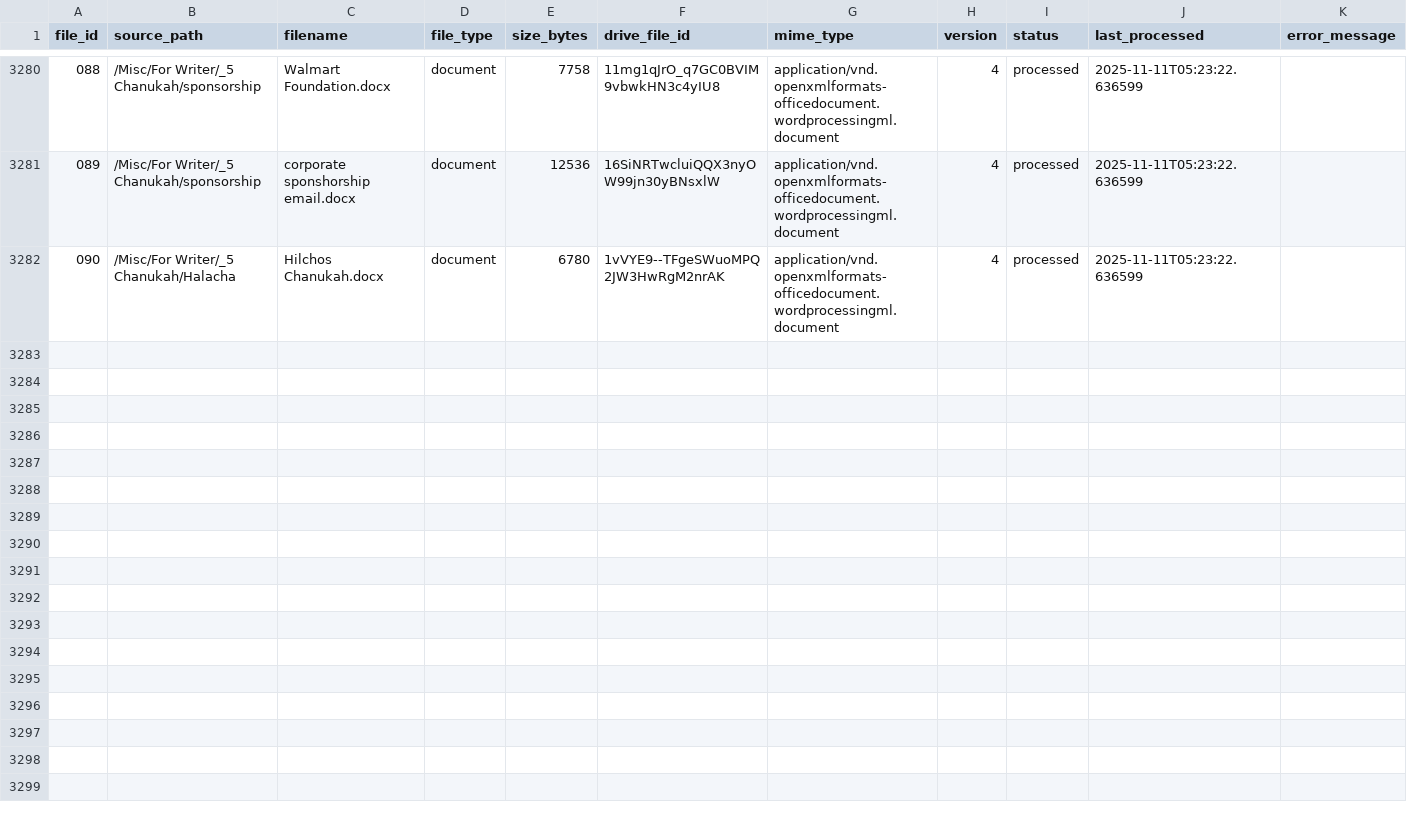
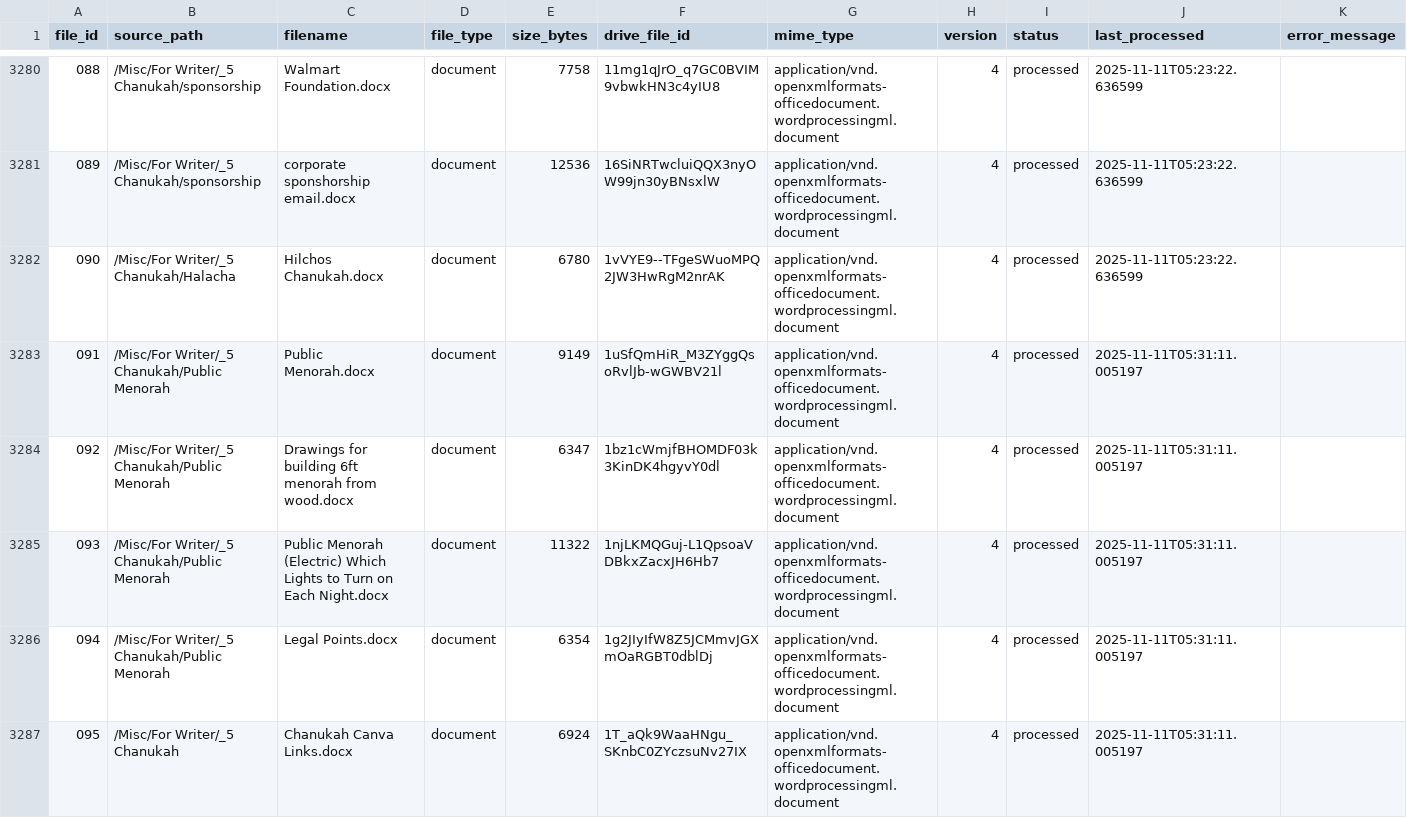
Before and after one commit to rayistern/sxe-parse-1a, a CSV file: data/inventory.csv, drawn as a sheet; only a part is shown, gaps mark what is left out.

```diff
--- a/data/inventory.csv
+++ b/data/inventory.csv
@@ -3282 +3282,6 @@ file_id,source_path,filename,file_type,size_bytes,drive_file_id,mime_type,versio
 090,/Misc/For Writer/_5 Chanukah/Halacha,Hilchos Chanukah.docx,document,6780,1vVYE9--TFgeSWuoMPQ2JW3HwRgM2nrAK,application/vnd.openxmlformats-officedocument.wordprocessingml.document,4,processed,2025-11-11T05:23:22.636599,
+091,/Misc/For Writer/_5 Chanukah/Public Menorah,Public Menorah.docx,document,9149,1uSfQmHiR_M3ZYggQsoRvlJb-wGWBV21l,application/vnd.openxmlformats-officedocument.wordprocessingml.document,4,processed,2025-11-11T05:31:11.005197,
+092,/Misc/For Writer/_5 Chanukah/Public Menorah,Drawings for building 6ft menorah from wood.docx,document,6347,1bz1cWmjfBHOMDF03k3KinDK4hgyvY0dl,application/vnd.openxmlformats-officedocument.wordprocessingml.document,4,processed,2025-11-11T05:31:11.005197,
+093,/Misc/For Writer/_5 Chanukah/Public Menorah,Public Menorah (Electric) Which Lights to Turn on Each Night.docx,document,11322,1njLKMQGuj-L1QpsoaVDBkxZacxJH6Hb7,application/vnd.openxmlformats-officedocument.wordprocessingml.document,4,processed,2025-11-11T05:31:11.005197,
+094,/Misc/For Writer/_5 Chanukah/Public Menorah,Legal Points.docx,document,6354,1g2JIyIfW8Z5JCMmvJGXmOaRGBT0dblDj,application/vnd.openxmlformats-officedocument.wordprocessingml.document,4,processed,2025-11-11T05:31:11.005197,
+095,/Misc/For Writer/_5 Chanukah,Chanukah Canva Links.docx,document,6924,1T_aQk9WaaHNgu_SKnbC0ZYczsuNv27IX,application/vnd.openxmlformats-officedocument.wordprocessingml.document,4,processed,2025-11-11T05:31:11.005197,
```
